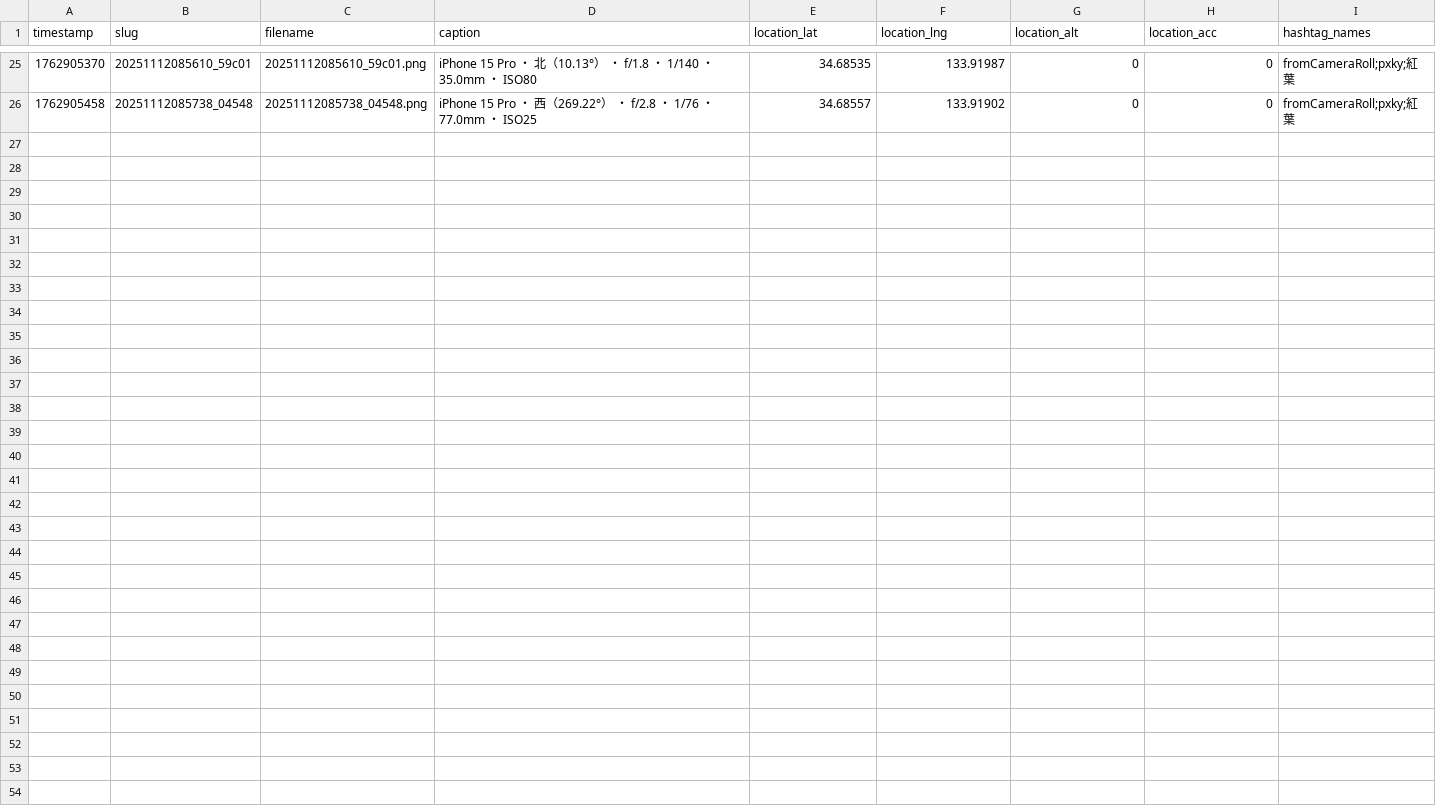
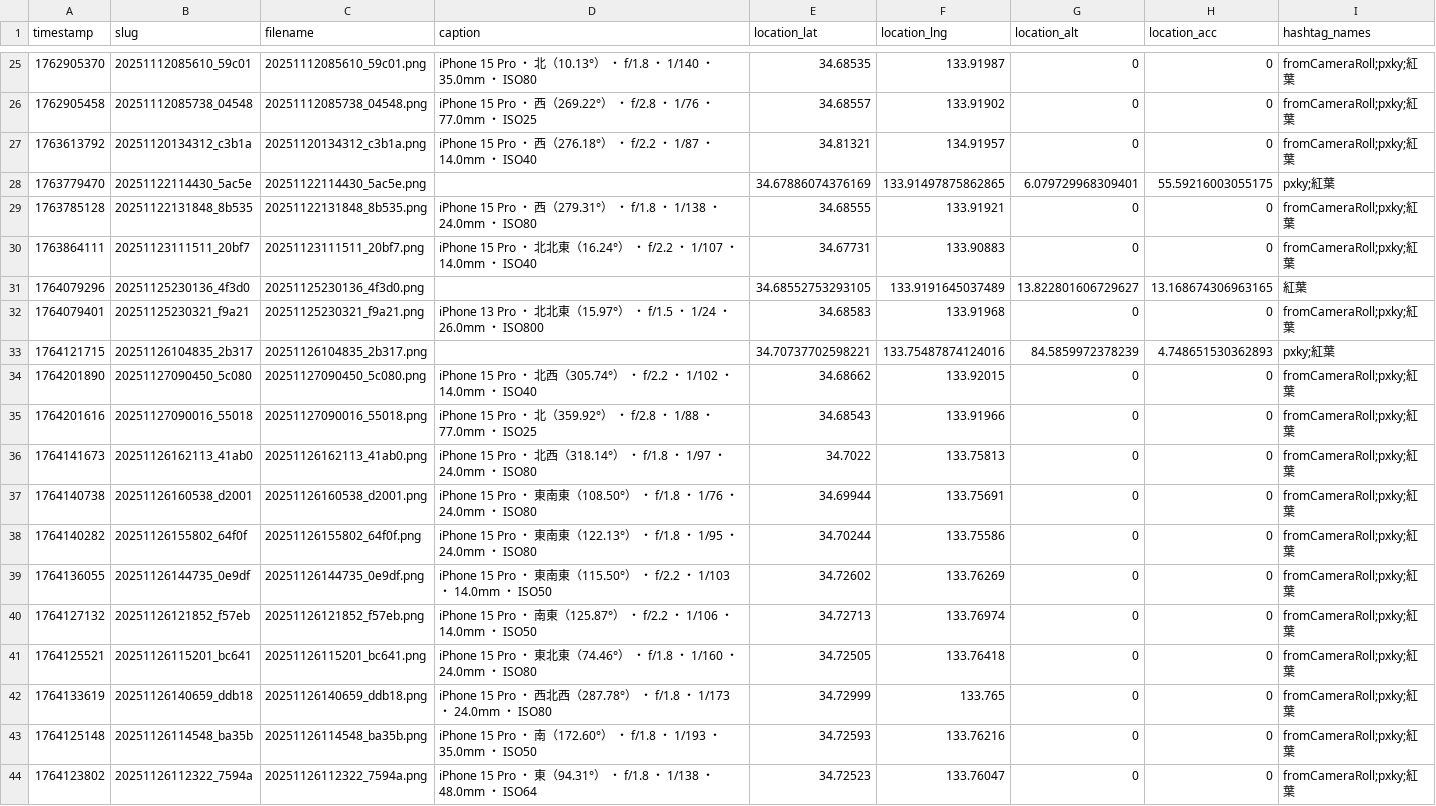
Before and after one commit to cocolabJP/repot-archive, a TSV file: data/v2_tsv/118.tsv, drawn as a sheet; only a part is shown, gaps mark what is left out.

```diff
--- a/data/v2_tsv/118.tsv
+++ b/data/v2_tsv/118.tsv
@@ -26 +26,19 @@ timestamp	slug	filename	caption	location_lat	location_lng	location_alt	location_
 1762905458	20251112085738_04548	20251112085738_04548.png	iPhone 15 Pro ・ 西（269.22°） ・ f/2.8 ・ 1/76 ・ 77.0mm ・ ISO25	34.68557	133.91902	0	0	fromCameraRoll;pxky;紅葉
+1763613792	20251120134312_c3b1a	20251120134312_c3b1a.png	iPhone 15 Pro ・ 西（276.18°） ・ f/2.2 ・ 1/87 ・ 14.0mm ・ ISO40	34.81321	134.91957	0	0	fromCameraRoll;pxky;紅葉
+1763779470	20251122114430_5ac5e	20251122114430_5ac5e.png		34.67886074376169	133.91497875862865	6.079729968309401	55.59216003055175	pxky;紅葉
+1763785128	20251122131848_8b535	20251122131848_8b535.png	iPhone 15 Pro ・ 西（279.31°） ・ f/1.8 ・ 1/138 ・ 24.0mm ・ ISO80	34.68555	133.91921	0	0	fromCameraRoll;pxky;紅葉
+1763864111	20251123111511_20bf7	20251123111511_20bf7.png	iPhone 15 Pro ・ 北北東（16.24°） ・ f/2.2 ・ 1/107 ・ 14.0mm ・ ISO40	34.67731	133.90883	0	0	fromCameraRoll;pxky;紅葉
+1764079296	20251125230136_4f3d0	20251125230136_4f3d0.png		34.68552753293105	133.9191645037489	13.822801606729627	13.168674306963165	紅葉
+1764079401	20251125230321_f9a21	20251125230321_f9a21.png	iPhone 13 Pro ・ 北北東（15.97°） ・ f/1.5 ・ 1/24 ・ 26.0mm ・ ISO800	34.68583	133.91968	0	0	fromCameraRoll;pxky;紅葉
+1764121715	20251126104835_2b317	20251126104835_2b317.png		34.70737702598221	133.75487874124016	84.5859972378239	4.748651530362893	pxky;紅葉
+1764201890	20251127090450_5c080	20251127090450_5c080.png	iPhone 15 Pro ・ 北西（305.74°） ・ f/2.2 ・ 1/102 ・ 14.0mm ・ ISO40	34.68662	133.92015	0	0	fromCameraRoll;pxky;紅葉
+1764201616	20251127090016_55018	20251127090016_55018.png	iPhone 15 Pro ・ 北（359.92°） ・ f/2.8 ・ 1/88 ・ 77.0mm ・ ISO25	34.68543	133.91966	0	0	fromCameraRoll;pxky;紅葉
+1764141673	20251126162113_41ab0	20251126162113_41ab0.png	iPhone 15 Pro ・ 北西（318.14°） ・ f/1.8 ・ 1/97 ・ 24.0mm ・ ISO80	34.7022	133.75813	0	0	fromCameraRoll;pxky;紅葉
+1764140738	20251126160538_d2001	20251126160538_d2001.png	iPhone 15 Pro ・ 東南東（108.50°） ・ f/1.8 ・ 1/76 ・ 24.0mm ・ ISO80	34.69944	133.75691	0	0	fromCameraRoll;pxky;紅葉
+1764140282	20251126155802_64f0f	20251126155802_64f0f.png	iPhone 15 Pro ・ 東南東（122.13°） ・ f/1.8 ・ 1/95 ・ 24.0mm ・ ISO80	34.70244	133.75586	0	0	fromCameraRoll;pxky;紅葉
+1764136055	20251126144735_0e9df	20251126144735_0e9df.png	iPhone 15 Pro ・ 東南東（115.50°） ・ f/2.2 ・ 1/103 ・ 14.0mm ・ ISO50	34.72602	133.76269	0	0	fromCameraRoll;pxky;紅葉
+1764127132	20251126121852_f57eb	20251126121852_f57eb.png	iPhone 15 Pro ・ 南東（125.87°） ・ f/2.2 ・ 1/106 ・ 14.0mm ・ ISO50	34.72713	133.76974	0	0	fromCameraRoll;pxky;紅葉
+1764125521	20251126115201_bc641	20251126115201_bc641.png	iPhone 15 Pro ・ 東北東（74.46°） ・ f/1.8 ・ 1/160 ・ 24.0mm ・ ISO80	34.72505	133.76418	0	0	fromCameraRoll;pxky;紅葉
+1764133619	20251126140659_ddb18	20251126140659_ddb18.png	iPhone 15 Pro ・ 西北西（287.78°） ・ f/1.8 ・ 1/173 ・ 24.0mm ・ ISO80	34.72999	133.765	0	0	fromCameraRoll;pxky;紅葉
+1764125148	20251126114548_ba35b	20251126114548_ba35b.png	iPhone 15 Pro ・ 南（172.60°） ・ f/1.8 ・ 1/193 ・ 35.0mm ・ ISO50	34.72593	133.76216	0	0	fromCameraRoll;pxky;紅葉
+1764123802	20251126112322_7594a	20251126112322_7594a.png	iPhone 15 Pro ・ 東（94.31°） ・ f/1.8 ・ 1/138 ・ 48.0mm ・ ISO64	34.72523	133.76047	0	0	fromCameraRoll;pxky;紅葉
```
Also changed, not shown: data/v2_tsv/13.tsv, data/v2_tsv/303.tsv, 8 other files.
